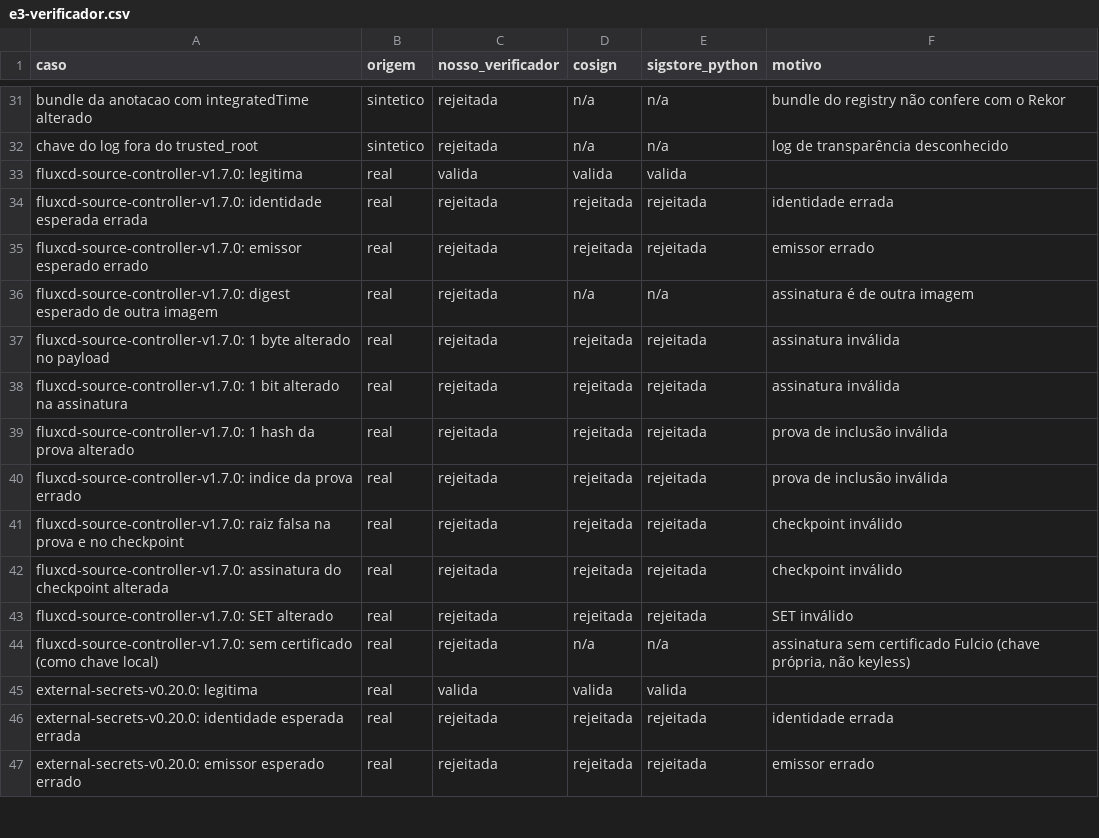
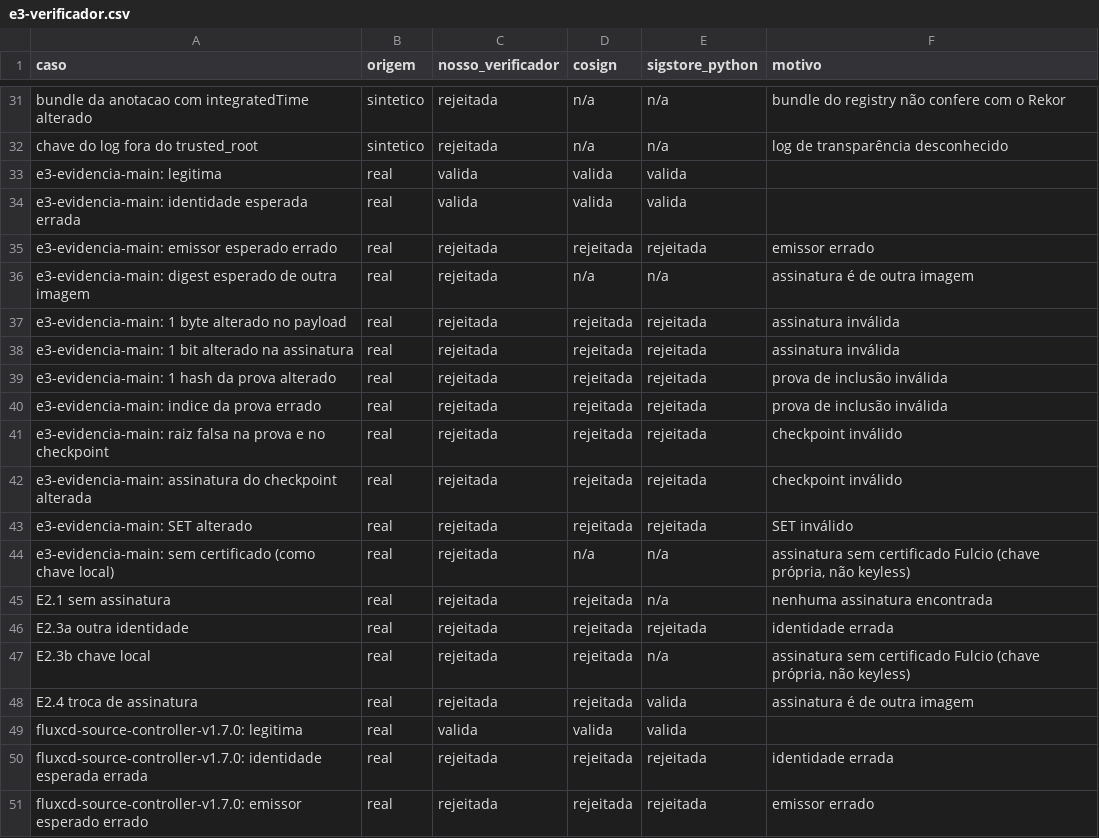
Before and after one commit to LeoLuizGO/sigstore-supply-chain, a CSV file: resultados/e3-verificador.csv, drawn as a sheet; only a part is shown, gaps mark what is left out; the shorter side is filled out with more unchanged rows; the diff names each change by its address in the sheet, - before the commit and + after, or states it on an @@ line.

```diff
--- a/resultados/e3-verificador.csv
+++ b/resultados/e3-verificador.csv
+row 33: e3-evidencia-main: legitima | real | valida | valida | valida
+row 34: e3-evidencia-main: identidade esperada errada | real | valida | valida | valida
+row 35: e3-evidencia-main: emissor esperado errado | real | rejeitada | rejeitada | rejeitada | emissor errado
+row 36: e3-evidencia-main: digest esperado de outra imagem | real | rejeitada | n/a | n/a | assinatura é de outra imagem
+row 37: e3-evidencia-main: 1 byte alterado no payload | real | rejeitada | rejeitada | rejeitada | assinatura inválida
+row 38: e3-evidencia-main: 1 bit alterado na assinatura | real | rejeitada | rejeitada | rejeitada | assinatura inválida
+row 39: e3-evidencia-main: 1 hash da prova alterado | real | rejeitada | rejeitada | rejeitada | prova de inclusão inválida
+row 40: e3-evidencia-main: indice da prova errado | real | rejeitada | rejeitada | rejeitada | prova de inclusão inválida
+row 41: e3-evidencia-main: raiz falsa na prova e no checkpoint | real | rejeitada | rejeitada | rejeitada | checkpoint inválido
+row 42: e3-evidencia-main: assinatura do checkpoint alterada | real | rejeitada | rejeitada | rejeitada | checkpoint inválido
+row 43: e3-evidencia-main: SET alterado | real | rejeitada | rejeitada | rejeitada | SET inválido
+row 44: e3-evidencia-main: sem certificado (como chave local) | real | rejeitada | n/a | n/a | assinatura sem certificado Fulcio (chave própria, não keyless)
+row 45: E2.1 sem assinatura | real | rejeitada | rejeitada | n/a | nenhuma assinatura encontrada
+row 46: E2.3a outra identidade | real | rejeitada | rejeitada | rejeitada | identidade errada
+row 47: E2.3b chave local | real | rejeitada | rejeitada | n/a | assinatura sem certificado Fulcio (chave própria, não keyless)
+row 48: E2.4 troca de assinatura | real | rejeitada | rejeitada | valida | assinatura é de outra imagem
```
Also changed, not shown: 53 other files.
